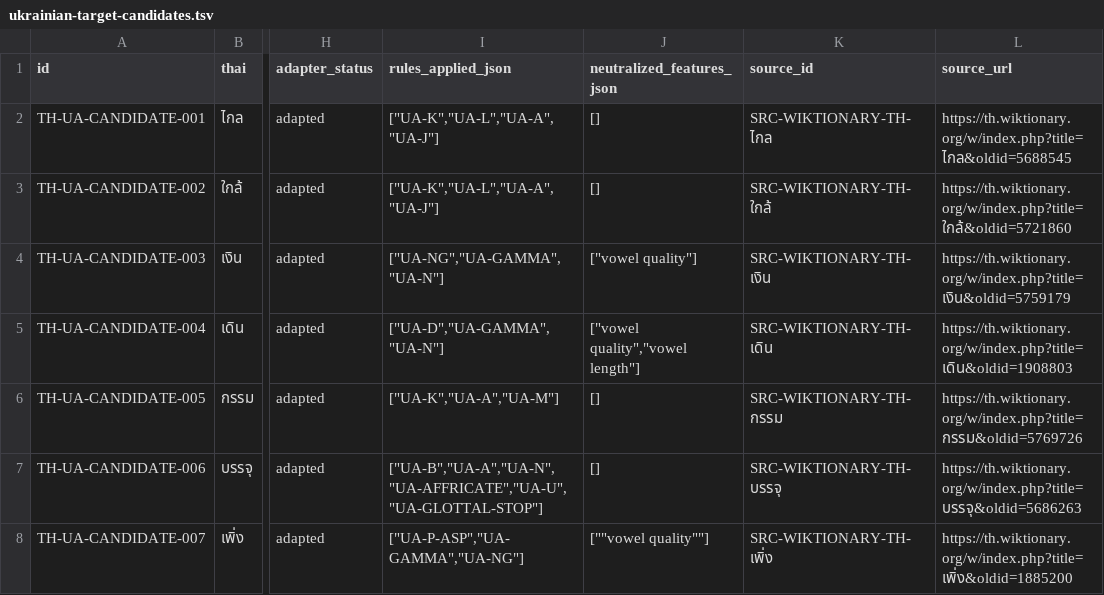
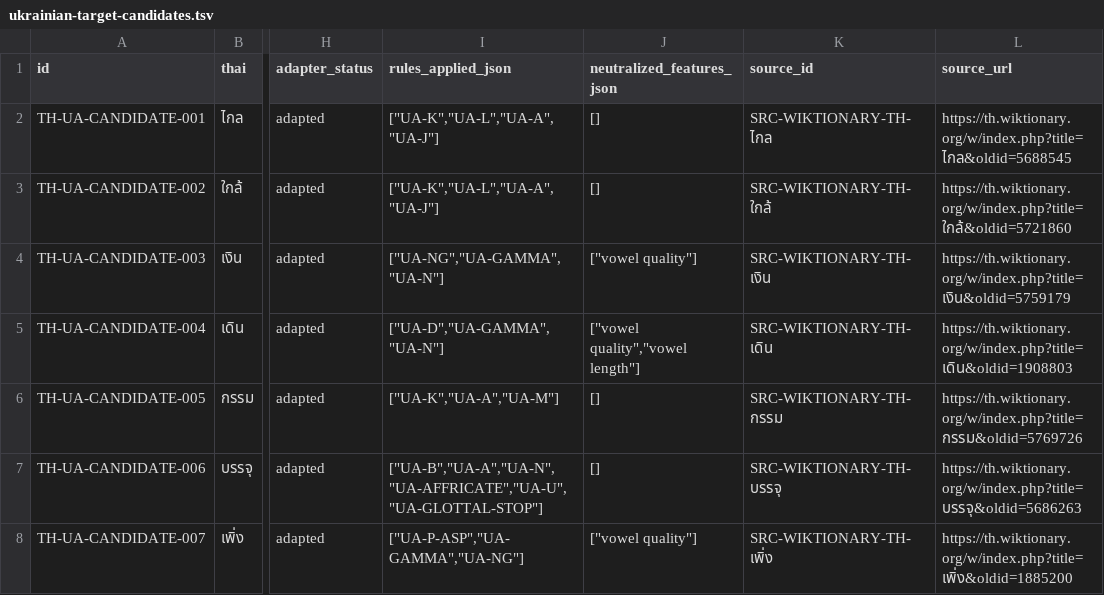
Before and after one commit to ClippyFirst/Thai-Ukrainian-Phonetic-System, a TSV file: data/benchmark/ukrainian-target-candidates.tsv, drawn as a sheet; only a part is shown, gaps mark what is left out; the diff names each change by its address in the sheet, - before the commit and + after, or states it on an @@ line.

Commit message:
fix: quote generated Ukrainian candidate JSON field

```diff
--- a/data/benchmark/ukrainian-target-candidates.tsv
+++ b/data/benchmark/ukrainian-target-candidates.tsv
-J8 (neutralized_features_json): [""vowel quality""]
+J8 (neutralized_features_json): ["vowel quality"]
```
